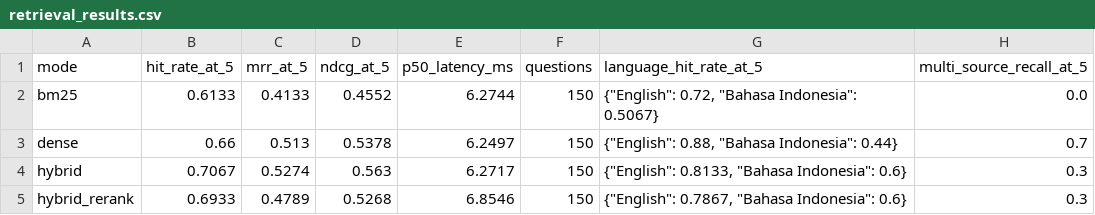
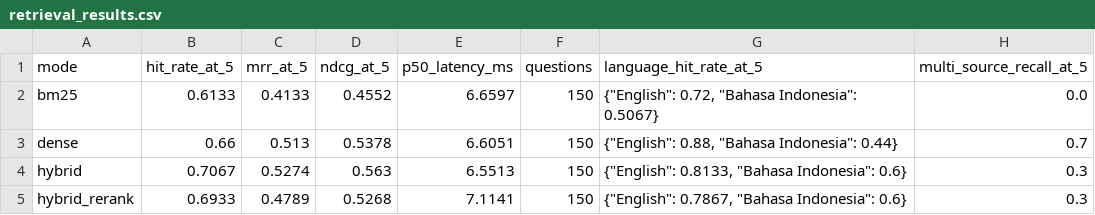
Before and after one commit to aasnani/napas-jakarta, a CSV file: evaluation/results/retrieval_results.csv, drawn as a sheet.

```diff
--- a/evaluation/results/retrieval_results.csv
+++ b/evaluation/results/retrieval_results.csv
@@ -1,5 +1,5 @@
 mode,hit_rate_at_5,mrr_at_5,ndcg_at_5,p50_latency_ms,questions,language_hit_rate_at_5,multi_source_recall_at_5
-bm25,0.6133,0.4133,0.4552,6.2744,150,"{""English"": 0.72, ""Bahasa Indonesia"": 0.5067}",0.0
-dense,0.66,0.513,0.5378,6.2497,150,"{""English"": 0.88, ""Bahasa Indonesia"": 0.44}",0.7
-hybrid,0.7067,0.5274,0.563,6.2717,150,"{""English"": 0.8133, ""Bahasa Indonesia"": 0.6}",0.3
-hybrid_rerank,0.6933,0.4789,0.5268,6.8546,150,"{""English"": 0.7867, ""Bahasa Indonesia"": 0.6}",0.3
+bm25,0.6133,0.4133,0.4552,6.6597,150,"{""English"": 0.72, ""Bahasa Indonesia"": 0.5067}",0.0
+dense,0.66,0.513,0.5378,6.6051,150,"{""English"": 0.88, ""Bahasa Indonesia"": 0.44}",0.7
+hybrid,0.7067,0.5274,0.563,6.5513,150,"{""English"": 0.8133, ""Bahasa Indonesia"": 0.6}",0.3
+hybrid_rerank,0.6933,0.4789,0.5268,7.1141,150,"{""English"": 0.7867, ""Bahasa Indonesia"": 0.6}",0.3
```
Also changed, not shown: evaluation/results/retrieval_gold_review_30.csv, 10 other files.
